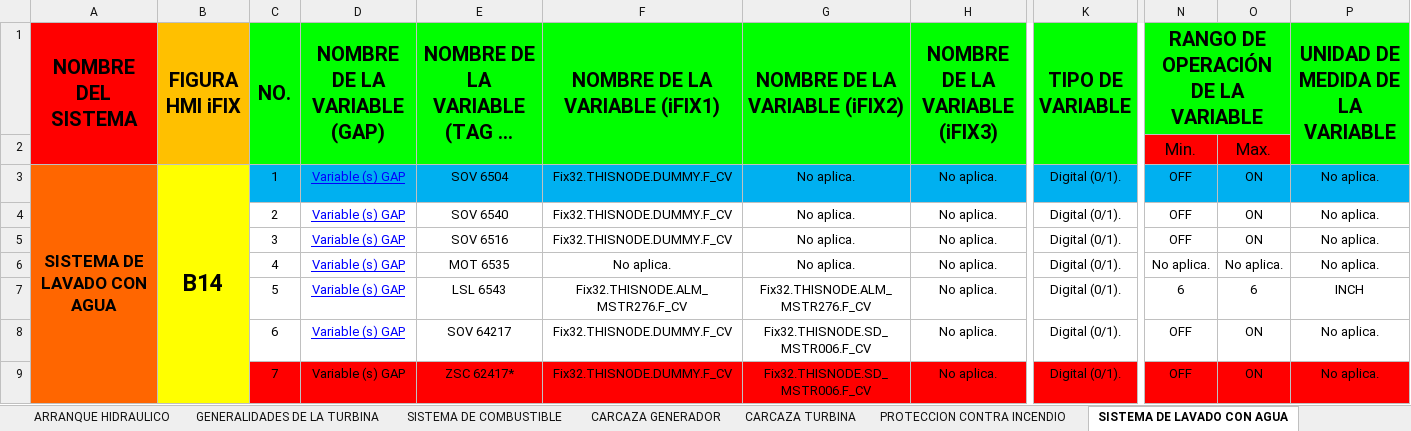
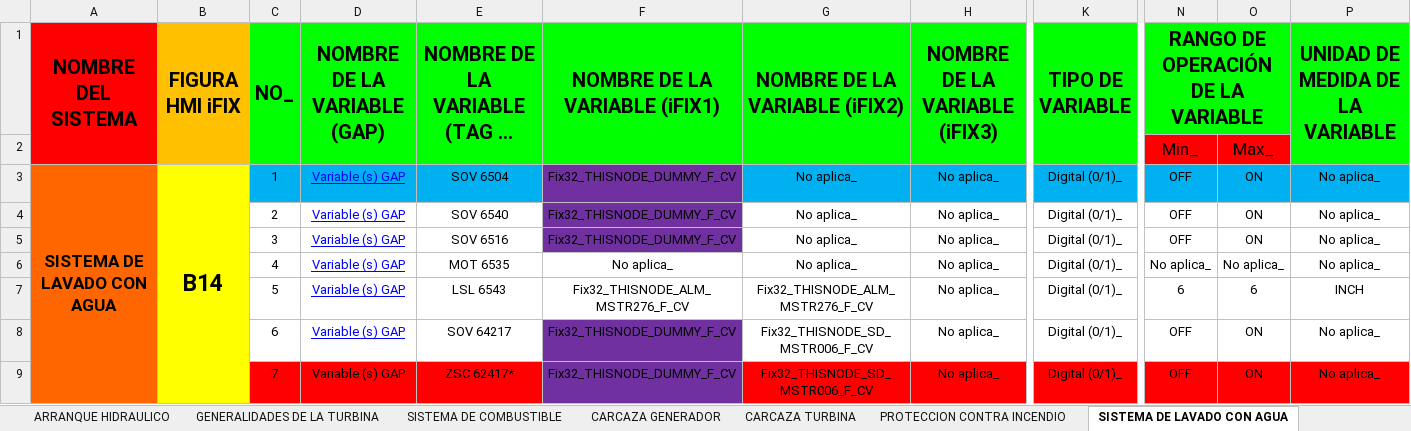
Before and after one commit to mbravod/aeros, an Excel workbook: Referencias cruzadas SIM.AERO.DER.._GT.xlsx, sheet SISTEMA DE LAVADO CON AGUA, drawn as a sheet; only a part is shown, gaps mark what is left out; long unchanged cells end in …; values as stored, in another font and other column widths than the file's, no borders; removed rows and columns are numbered as before the commit, all else as after; rows hold the shown columns only; the diff names each change by its address in the sheet, - before the commit and + after, or states it on an @@ line.

```diff
--- a/Referencias cruzadas SIM.AERO.DER.._GT.xlsx (sheet SISTEMA DE LAVADO CON AGUA)
+++ b/Referencias cruzadas SIM.AERO.DER.._GT.xlsx (sheet SISTEMA DE LAVADO CON AGUA)
-C1: NO.
+C1: NO_
-row 2:  |  |  |  |  |  |  |  |  | Min. | Max.
+row 2:  |  |  |  |  |  |  |  |  | Min_ | Max_
-F3:F5 (NOMBRE DE LA VARIABLE (iFIX1)): Fix32.THISNODE.DUMMY.F_CV
+F3:F5 (NOMBRE DE LA VARIABLE (iFIX1)): Fix32_THISNODE_DUMMY_F_CV
-F3 fill: #00B0F0
+F3 fill: #7030A0
-G3:G6 (NOMBRE DE LA VARIABLE (iFIX2)): No aplica.
+G3:G6 (NOMBRE DE LA VARIABLE (iFIX2)): No aplica_
-H3:H9 (NOMBRE DE LA VARIABLE (iFIX3)): No aplica.
+H3:H9 (NOMBRE DE LA VARIABLE (iFIX3)): No aplica_
-K3:K9 (TIPO DE VARIABLE): Digital (0/1).
+K3:K9 (TIPO DE VARIABLE): Digital (0/1)_
-P3:P6 (UNIDAD DE MEDIDA DE LA VARIABLE): No aplica.
+P3:P6 (UNIDAD DE MEDIDA DE LA VARIABLE): No aplica_
-F4:F5 fill: none
+F4:F5 fill: #7030A0
-F6 (NOMBRE DE LA VARIABLE (iFIX1)): No aplica.
+F6 (NOMBRE DE LA VARIABLE (iFIX1)): No aplica_
-N6: No aplica.
+N6: No aplica_
-O6: No aplica.
+O6: No aplica_
-F7 (NOMBRE DE LA VARIABLE (iFIX1)): Fix32.THISNODE.ALM_MSTR276.F_CV
+F7 (NOMBRE DE LA VARIABLE (iFIX1)): Fix32_THISNODE_ALM_MSTR276_F_CV
-G7 (NOMBRE DE LA VARIABLE (iFIX2)): Fix32.THISNODE.ALM_MSTR276.F_CV
+G7 (NOMBRE DE LA VARIABLE (iFIX2)): Fix32_THISNODE_ALM_MSTR276_F_CV
-F8:F9 (NOMBRE DE LA VARIABLE (iFIX1)): Fix32.THISNODE.DUMMY.F_CV
+F8:F9 (NOMBRE DE LA VARIABLE (iFIX1)): Fix32_THISNODE_DUMMY_F_CV
-F8 fill: none
+F8 fill: #7030A0
-G8:G9 (NOMBRE DE LA VARIABLE (iFIX2)): Fix32.THISNODE.SD_MSTR006.F_CV
+G8:G9 (NOMBRE DE LA VARIABLE (iFIX2)): Fix32_THISNODE_SD_MSTR006_F_CV
-P8:P9 (UNIDAD DE MEDIDA DE LA VARIABLE): No aplica.
+P8:P9 (UNIDAD DE MEDIDA DE LA VARIABLE): No aplica_
-F9 fill: #FF0000
+F9 fill: #7030A0
```
Also changed, not shown: sheet VARIABLES GAP, sheet SISTEMA DE COMBUSTIBLE, sheet PROTECCION CONTRA INCENDIO, sheet CARCAZA GENERADOR, sheet CARCAZA TURBINA, sheet REFRIGERACION GENERADOR, 2 more sheets, 17 other files.
